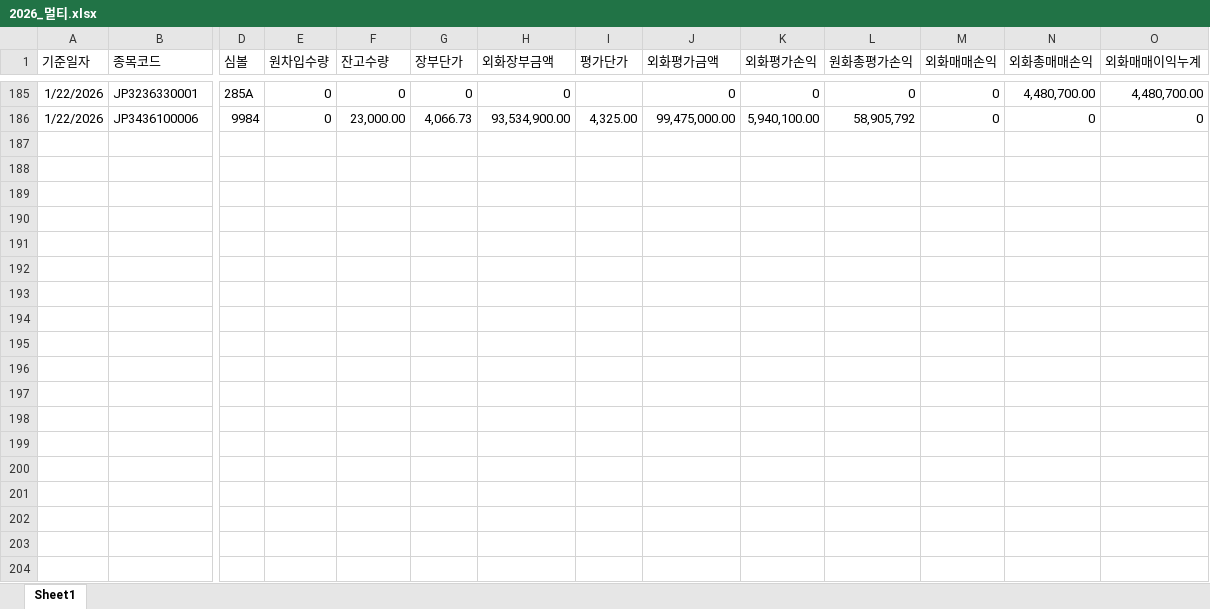
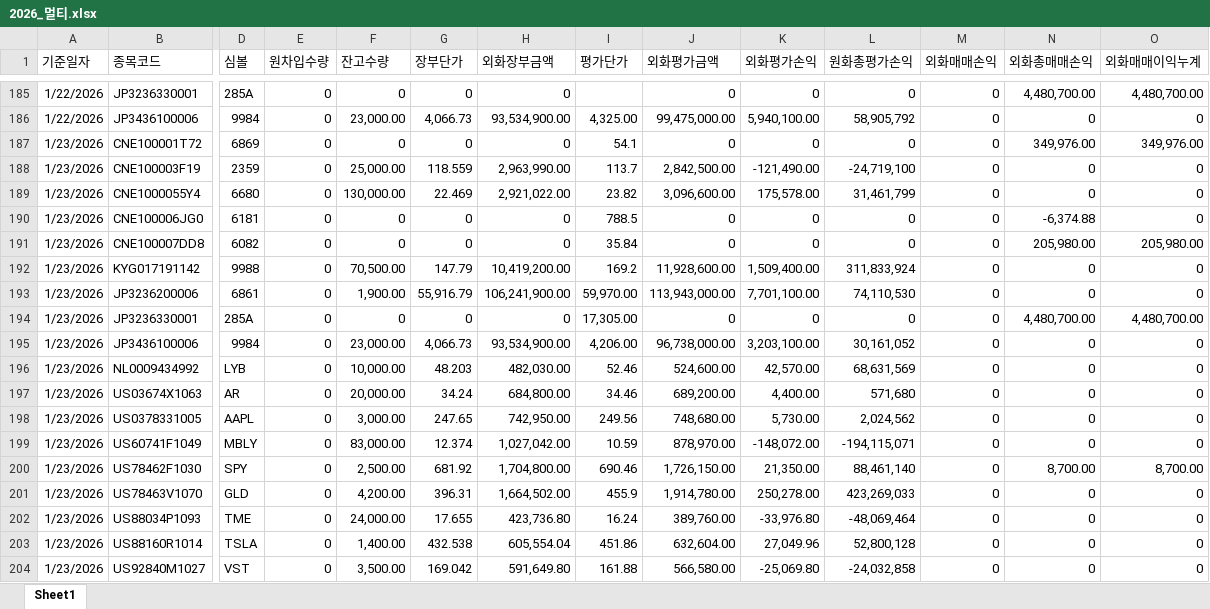
Before and after one commit to haazzang/Team_dashboard, an Excel workbook: 2026_멀티.xlsx, sheet Sheet1, drawn as a sheet; only a part is shown, gaps mark what is left out; values as stored, in another font and other column widths than the file's, no borders; rows hold the shown columns only; the diff names each change by its address in the sheet, - before the commit and + after, or states it on an @@ line.

Commit message:
Update 2026_멀티.xlsx (2026-01-23 15:47:13)

```diff
--- a/2026_멀티.xlsx (sheet Sheet1)
+++ b/2026_멀티.xlsx (sheet Sheet1)
+row 187: 1/23/2026 | CNE100001T72 | 6869 | 0 | 0 | 0 | 0 | 54.1 | 0 | 0 | 0 | 0 | 349,976.00 | 349,976.00
+row 188: 1/23/2026 | CNE100003F19 | 2359 | 0 | 25,000.00 | 118.559 | 2,963,990.00 | 113.7 | 2,842,500.00 | -121,490.00 | -24,719,100 | 0 | 0 | 0
+row 189: 1/23/2026 | CNE1000055Y4 | 6680 | 0 | 130,000.00 | 22.469 | 2,921,022.00 | 23.82 | 3,096,600.00 | 175,578.00 | 31,461,799 | 0 | 0 | 0
+row 190: 1/23/2026 | CNE100006JG0 | 6181 | 0 | 0 | 0 | 0 | 788.5 | 0 | 0 | 0 | 0 | -6,374.88 | 0
+row 191: 1/23/2026 | CNE100007DD8 | 6082 | 0 | 0 | 0 | 0 | 35.84 | 0 | 0 | 0 | 0 | 205,980.00 | 205,980.00
+row 192: 1/23/2026 | KYG017191142 | 9988 | 0 | 70,500.00 | 147.79 | 10,419,200.00 | 169.2 | 11,928,600.00 | 1,509,400.00 | 311,833,924 | 0 | 0 | 0
+row 193: 1/23/2026 | JP3236200006 | 6861 | 0 | 1,900.00 | 55,916.79 | 106,241,900.00 | 59,970.00 | 113,943,000.00 | 7,701,100.00 | 74,110,530 | 0 | 0 | 0
+row 194: 1/23/2026 | JP3236330001 | 285A | 0 | 0 | 0 | 0 | 17,305.00 | 0 | 0 | 0 | 0 | 4,480,700.00 | 4,480,700.00
+row 195: 1/23/2026 | JP3436100006 | 9984 | 0 | 23,000.00 | 4,066.73 | 93,534,900.00 | 4,206.00 | 96,738,000.00 | 3,203,100.00 | 30,161,052 | 0 | 0 | 0
+row 196: 1/23/2026 | NL0009434992 | LYB | 0 | 10,000.00 | 48.203 | 482,030.00 | 52.46 | 524,600.00 | 42,570.00 | 68,631,569 | 0 | 0 | 0
+row 197: 1/23/2026 | US03674X1063 | AR | 0 | 20,000.00 | 34.24 | 684,800.00 | 34.46 | 689,200.00 | 4,400.00 | 571,680 | 0 | 0 | 0
+row 198: 1/23/2026 | US0378331005 | AAPL | 0 | 3,000.00 | 247.65 | 742,950.00 | 249.56 | 748,680.00 | 5,730.00 | 2,024,562 | 0 | 0 | 0
+row 199: 1/23/2026 | US60741F1049 | MBLY | 0 | 83,000.00 | 12.374 | 1,027,042.00 | 10.59 | 878,970.00 | -148,072.00 | -194,115,071 | 0 | 0 | 0
+row 200: 1/23/2026 | US78462F1030 | SPY | 0 | 2,500.00 | 681.92 | 1,704,800.00 | 690.46 | 1,726,150.00 | 21,350.00 | 88,461,140 | 0 | 8,700.00 | 8,700.00
+row 201: 1/23/2026 | US78463V1070 | GLD | 0 | 4,200.00 | 396.31 | 1,664,502.00 | 455.9 | 1,914,780.00 | 250,278.00 | 423,269,033 | 0 | 0 | 0
+row 202: 1/23/2026 | US88034P1093 | TME | 0 | 24,000.00 | 17.655 | 423,736.80 | 16.24 | 389,760.00 | -33,976.80 | -48,069,464 | 0 | 0 | 0
+row 203: 1/23/2026 | US88160R1014 | TSLA | 0 | 1,400.00 | 432.538 | 605,554.04 | 451.86 | 632,604.00 | 27,049.96 | 52,800,128 | 0 | 0 | 0
+row 204: 1/23/2026 | US92840M1027 | VST | 0 | 3,500.00 | 169.042 | 591,649.80 | 161.88 | 566,580.00 | -25,069.80 | -24,032,858 | 0 | 0 | 0
```
